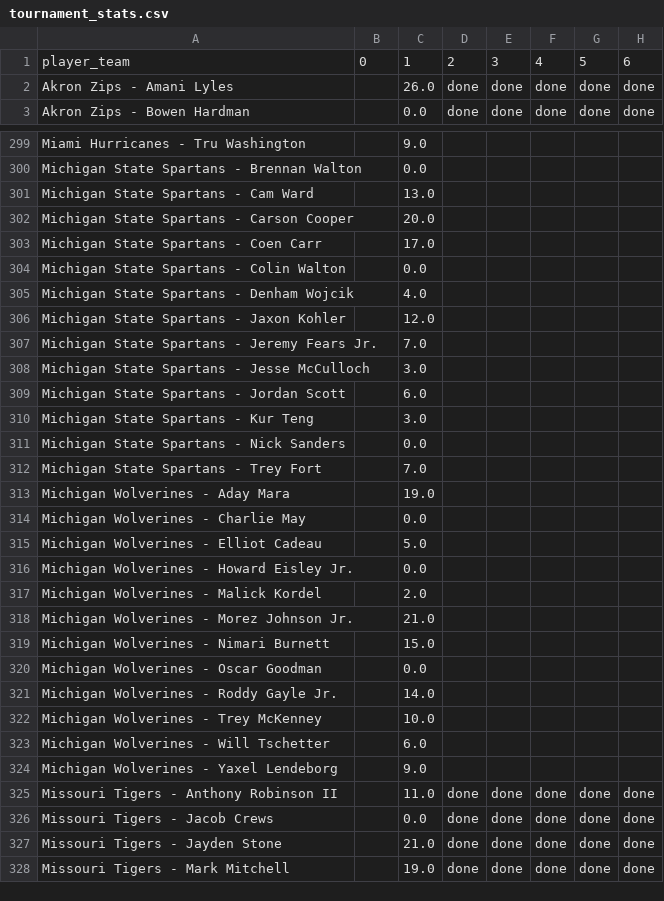
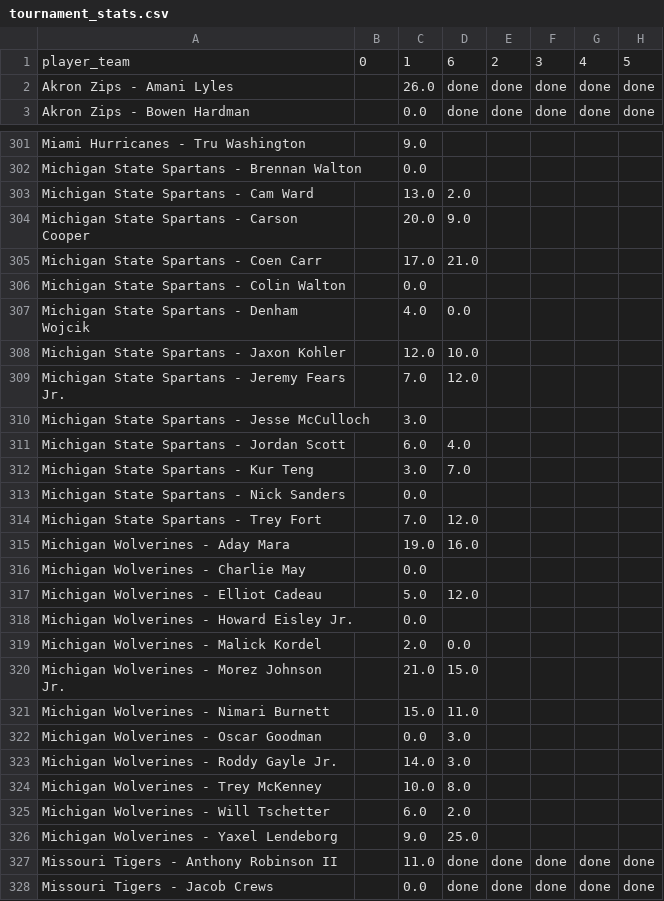
Before and after one commit to jdicello/NCAA_Player_Pool, a CSV file: output/tournament_stats.csv, drawn as a sheet; only a part is shown, gaps mark what is left out; the shorter side is filled out with more unchanged rows; the diff covers the shown part only.

```diff
--- a/output/tournament_stats.csv
+++ b/output/tournament_stats.csv
@@ -1,2 +1,2 @@
-player_team,0,1,2,3,4,5,6
+player_team,0,1,6,2,3,4,5
 Akron Zips - Amani Lyles,,26.0,done,done,done,done,done
@@ -300,26 +302,26 @@ Miami Hurricanes - Tru Washington,,9.0,,,,,
 Michigan State Spartans - Brennan Walton,,0.0,,,,,
-Michigan State Spartans - Cam Ward,,13.0,,,,,
-Michigan State Spartans - Carson Cooper,,20.0,,,,,
-Michigan State Spartans - Coen Carr,,17.0,,,,,
+Michigan State Spartans - Cam Ward,,13.0,2.0,,,,
+Michigan State Spartans - Carson Cooper,,20.0,9.0,,,,
+Michigan State Spartans - Coen Carr,,17.0,21.0,,,,
 Michigan State Spartans - Colin Walton,,0.0,,,,,
-Michigan State Spartans - Denham Wojcik,,4.0,,,,,
-Michigan State Spartans - Jaxon Kohler,,12.0,,,,,
-Michigan State Spartans - Jeremy Fears Jr.,,7.0,,,,,
+Michigan State Spartans - Denham Wojcik,,4.0,0.0,,,,
+Michigan State Spartans - Jaxon Kohler,,12.0,10.0,,,,
+Michigan State Spartans - Jeremy Fears Jr.,,7.0,12.0,,,,
 Michigan State Spartans - Jesse McCulloch,,3.0,,,,,
-Michigan State Spartans - Jordan Scott,,6.0,,,,,
-Michigan State Spartans - Kur Teng,,3.0,,,,,
+Michigan State Spartans - Jordan Scott,,6.0,4.0,,,,
+Michigan State Spartans - Kur Teng,,3.0,7.0,,,,
 Michigan State Spartans - Nick Sanders,,0.0,,,,,
-Michigan State Spartans - Trey Fort,,7.0,,,,,
-Michigan Wolverines - Aday Mara,,19.0,,,,,
+Michigan State Spartans - Trey Fort,,7.0,12.0,,,,
+Michigan Wolverines - Aday Mara,,19.0,16.0,,,,
 Michigan Wolverines - Charlie May,,0.0,,,,,
-Michigan Wolverines - Elliot Cadeau,,5.0,,,,,
+Michigan Wolverines - Elliot Cadeau,,5.0,12.0,,,,
 Michigan Wolverines - Howard Eisley Jr.,,0.0,,,,,
-Michigan Wolverines - Malick Kordel,,2.0,,,,,
-Michigan Wolverines - Morez Johnson Jr.,,21.0,,,,,
-Michigan Wolverines - Nimari Burnett,,15.0,,,,,
-Michigan Wolverines - Oscar Goodman,,0.0,,,,,
-Michigan Wolverines - Roddy Gayle Jr.,,14.0,,,,,
-Michigan Wolverines - Trey McKenney,,10.0,,,,,
-Michigan Wolverines - Will Tschetter,,6.0,,,,,
-Michigan Wolverines - Yaxel Lendeborg,,9.0,,,,,
+Michigan Wolverines - Malick Kordel,,2.0,0.0,,,,
+Michigan Wolverines - Morez Johnson Jr.,,21.0,15.0,,,,
+Michigan Wolverines - Nimari Burnett,,15.0,11.0,,,,
+Michigan Wolverines - Oscar Goodman,,0.0,3.0,,,,
+Michigan Wolverines - Roddy Gayle Jr.,,14.0,3.0,,,,
+Michigan Wolverines - Trey McKenney,,10.0,8.0,,,,
+Michigan Wolverines - Will Tschetter,,6.0,2.0,,,,
+Michigan Wolverines - Yaxel Lendeborg,,9.0,25.0,,,,
 Missouri Tigers - Anthony Robinson II,,11.0,done,done,done,done,done
```
Also changed, not shown: 2 added rows and 47 edited cells elsewhere in this file, output/raw_tournament_stats.csv.
